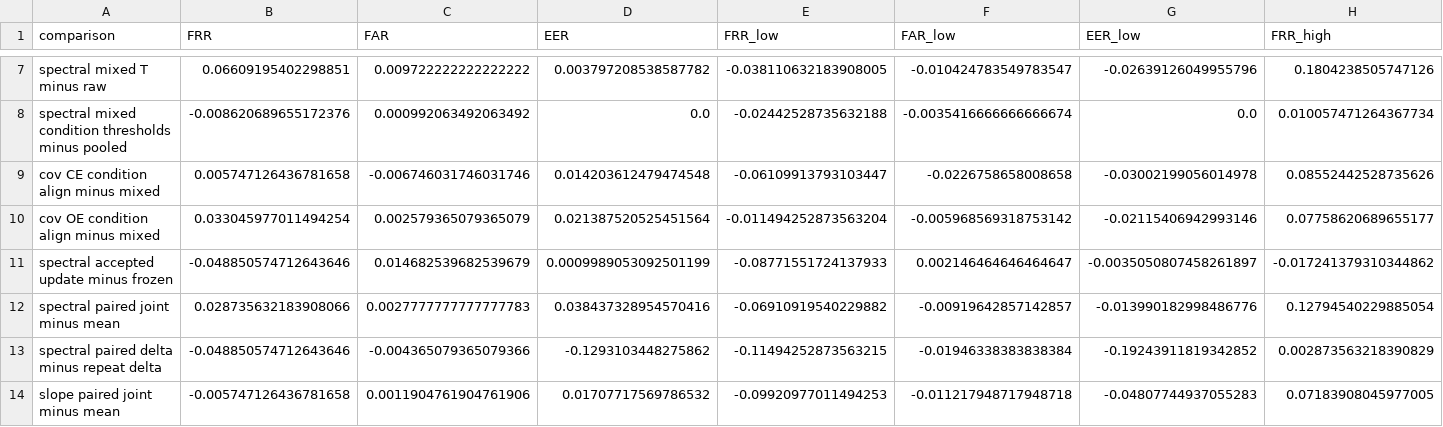
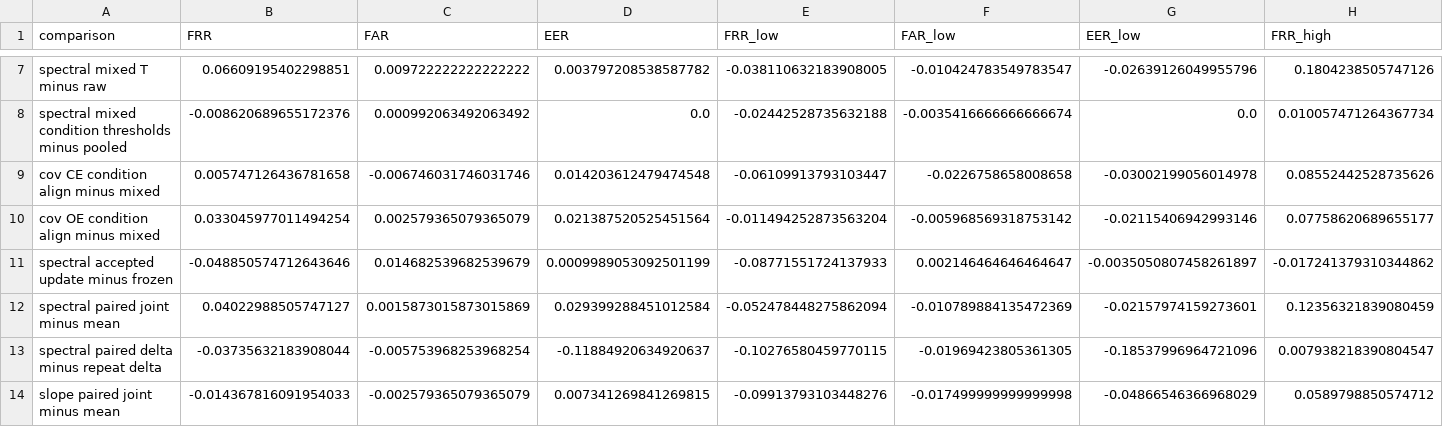
Before and after one commit to Venkat-Kolasani/EEG_BIOMETRICS, a CSV file: experiments/novel_angles/results-contrasts.csv, drawn as a sheet; only a part is shown, gaps mark what is left out; the diff covers the shown part only; the diff names each change by its address in the sheet, - before the commit and + after, or states it on an @@ line.

```diff
--- a/experiments/novel_angles/results-contrasts.csv
+++ b/experiments/novel_angles/results-contrasts.csv
-B12 (FRR): 0.028735632183908066
+B12 (FRR): 0.04022988505747127
-C12 (FAR): 0.0027777777777777783
+C12 (FAR): 0.0015873015873015869
-D12 (EER): 0.038437328954570416
+D12 (EER): 0.029399288451012584
-E12 (FRR_low): -0.06910919540229882
+E12 (FRR_low): -0.052478448275862094
-F12 (FAR_low): -0.00919642857142857
+F12 (FAR_low): -0.010789884135472369
-G12 (EER_low): -0.013990182998486776
+G12 (EER_low): -0.02157974159273601
-H12 (FRR_high): 0.12794540229885054
+H12 (FRR_high): 0.12356321839080459
-B13 (FRR): -0.048850574712643646
+B13 (FRR): -0.03735632183908044
-C13 (FAR): -0.004365079365079366
+C13 (FAR): -0.005753968253968254
-D13 (EER): -0.1293103448275862
+D13 (EER): -0.11884920634920637
-E13 (FRR_low): -0.11494252873563215
+E13 (FRR_low): -0.10276580459770115
-F13 (FAR_low): -0.01946338383838384
+F13 (FAR_low): -0.01969423805361305
-G13 (EER_low): -0.19243911819342852
+G13 (EER_low): -0.18537996964721096
-H13 (FRR_high): 0.002873563218390829
+H13 (FRR_high): 0.007938218390804547
-B14 (FRR): -0.005747126436781658
+B14 (FRR): -0.014367816091954033
-C14 (FAR): 0.0011904761904761906
+C14 (FAR): -0.002579365079365079
-D14 (EER): 0.01707717569786532
+D14 (EER): 0.007341269841269815
-E14 (FRR_low): -0.09920977011494253
+E14 (FRR_low): -0.09913793103448276
-F14 (FAR_low): -0.011217948717948718
+F14 (FAR_low): -0.017499999999999998
-G14 (EER_low): -0.04807744937055283
+G14 (EER_low): -0.04866546366968029
-H14 (FRR_high): 0.07183908045977005
+H14 (FRR_high): 0.0589798850574712
```
Also changed, not shown: 32 edited cells elsewhere in this file, experiments/novel_angles/follow-up-contrasts.csv, experiments/novel_angles/results.csv, 4 other files.
